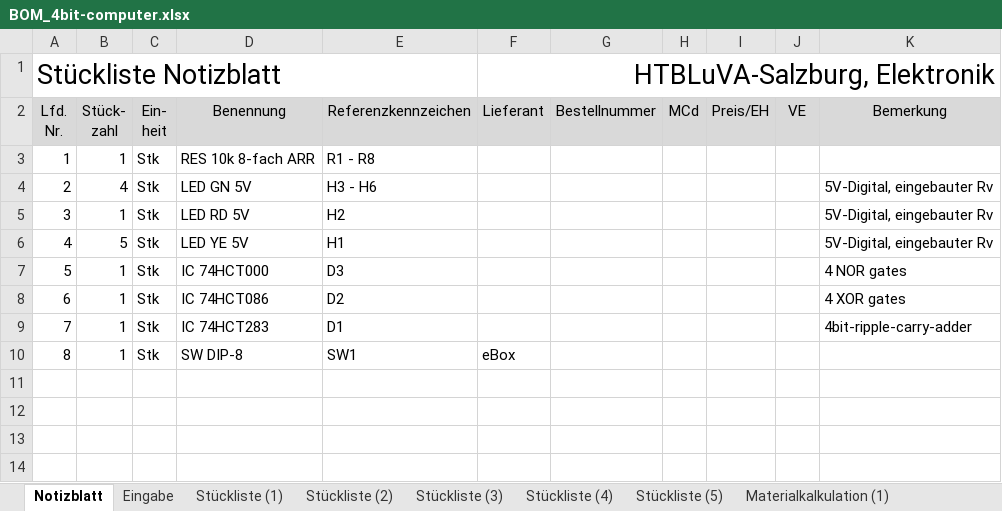
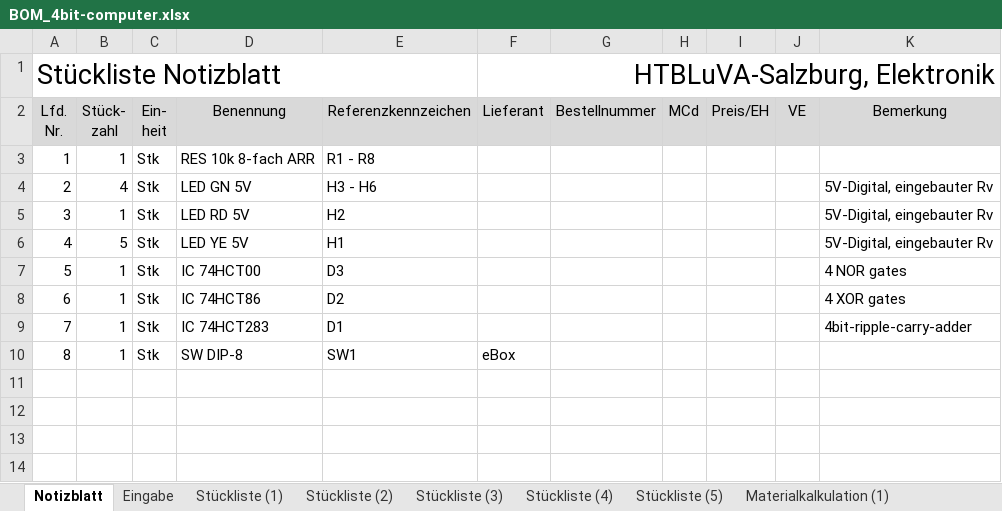
Before and after one commit to STAAG-EL/4bit-computer, an Excel workbook: misc/BOM_4bit-computer.xlsx, sheet Notizblatt, drawn as a sheet; only a part is shown; values as stored, in another font and other column widths than the file's, no borders; the diff names each change by its address in the sheet, - before the commit and + after, or states it on an @@ line.

```diff
--- a/misc/BOM_4bit-computer.xlsx (sheet Notizblatt)
+++ b/misc/BOM_4bit-computer.xlsx (sheet Notizblatt)
-D7: IC 74HCT000
+D7: IC 74HCT00
-D8: IC 74HCT086
+D8: IC 74HCT86
```
Also changed, not shown: sheet Eingabe, sheet Stückliste (1), sheet Materialkalkulation (1), 2 other files.
